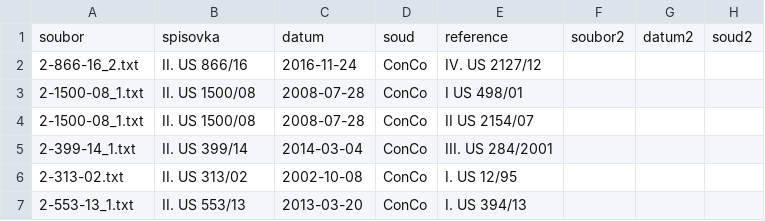
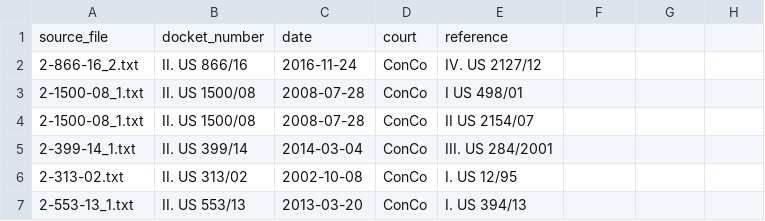
Before and after one commit to czech-case-law-relevance/czech-court-citations-dataset, a CSV file: ConCo-ref-ConCo-unlinked.csv, drawn as a sheet; only a part is shown; removed rows and columns are numbered as before the commit, all else as after; the diff names each change by its address in the sheet, - before the commit and + after, or states it on an @@ line.

```diff
--- a/ConCo-ref-ConCo-unlinked.csv
+++ b/ConCo-ref-ConCo-unlinked.csv
-row 1: soubor | spisovka | datum | soud | reference | soubor2 | datum2 | soud2
+row 1: source_file | docket_number | date | court | reference
```
Also changed, not shown: ConCo-ref-SupAdmCo-unlinked.csv, ConCo-ref-SupAdmCo.csv, 13 other files.
